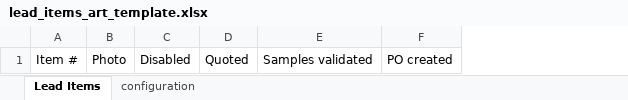
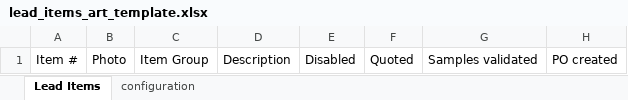
Before and after one commit to mohsinalimat/art_collections, an Excel workbook: art_collections/art_collections/doctype/photo_quotation/lead_items_art_template.xlsx, sheet Lead Items, drawn as a sheet; only a part is shown; values as stored, in another font and other column widths than the file's, no borders; the diff names each change by its address in the sheet, - before the commit and + after, or states it on an @@ line.

Commit message:
minor: create website item while creating item from lead item

```diff
--- a/art_collections/art_collections/doctype/photo_quotation/lead_items_art_template.xlsx (sheet Lead Items)
+++ b/art_collections/art_collections/doctype/photo_quotation/lead_items_art_template.xlsx (sheet Lead Items)
+column C, row 1: Item Group
+column D, row 1: Description
```
Also changed, not shown: sheet configuration, art_collections/art_collections/doctype/photo_quotation/lead_items_supplier_template.xlsx, 2 other files.
